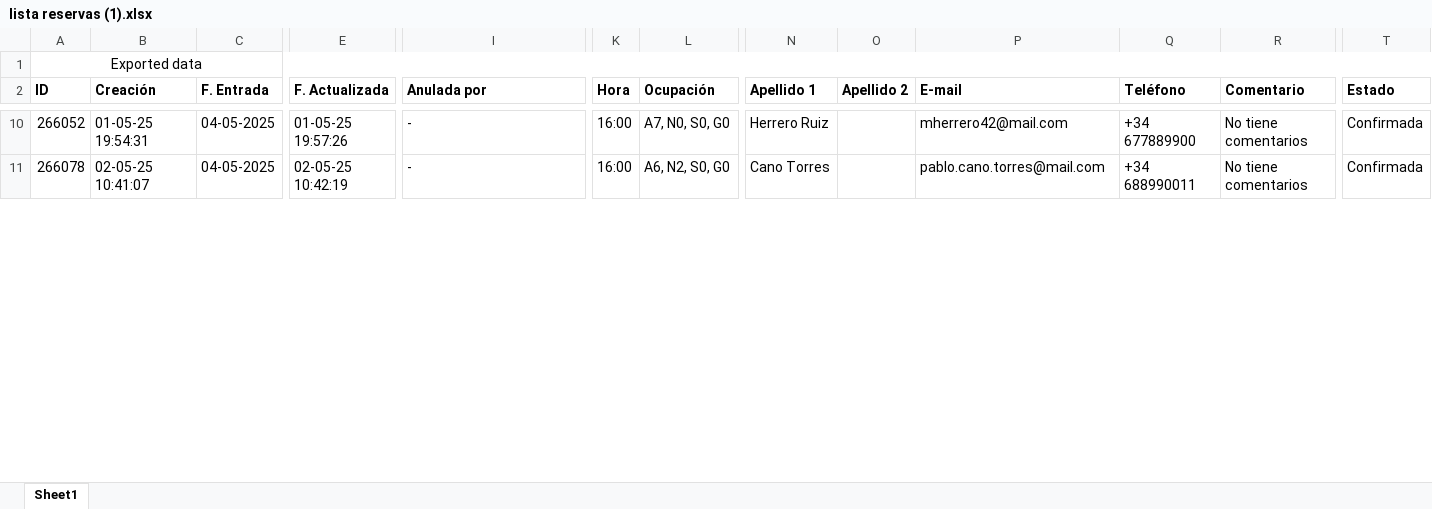
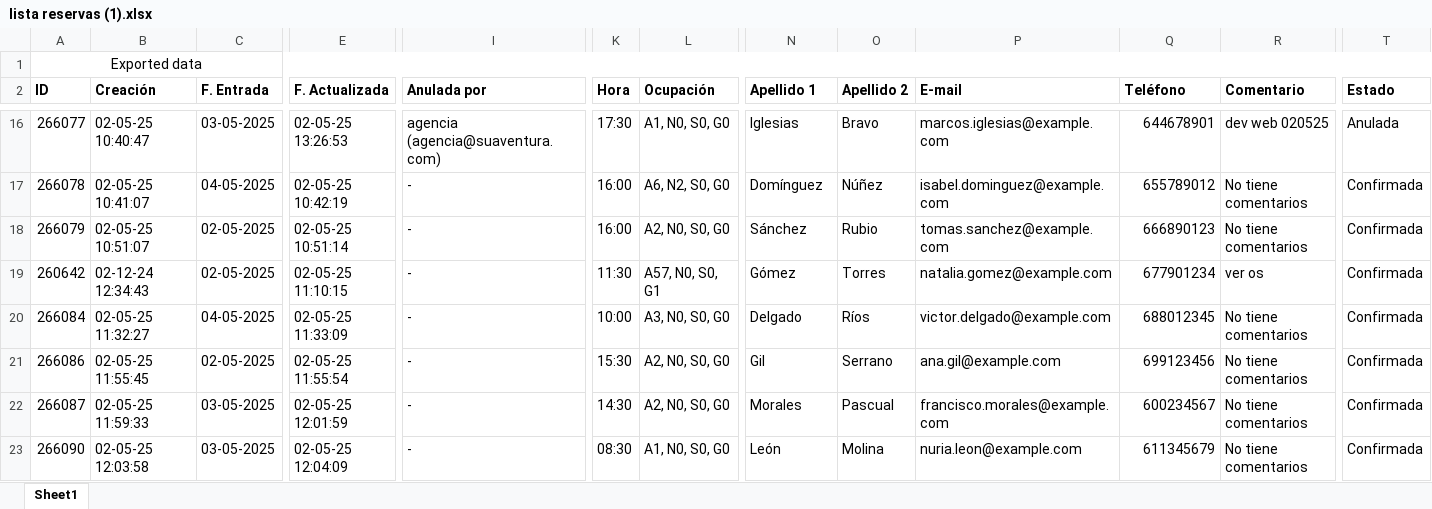
Before and after one commit to Perifulles/ProyectoFinal, an Excel workbook: embarques/excels/lista reservas (1).xlsx, sheet Sheet1, drawn as a sheet; only a part is shown, gaps mark what is left out; values as stored, in another font and other column widths than the file's, no borders; addresses are those after the commit; rows hold the shown columns only; the diff covers the shown part only; the diff names each change by its address in the sheet, - before the commit and + after, or states it on an @@ line.

```diff
--- a/embarques/excels/lista reservas (1).xlsx (sheet Sheet1)
+++ b/embarques/excels/lista reservas (1).xlsx (sheet Sheet1)
-A16 (ID): 266052
+A16 (ID): 266077
-B16 (Creación): 01-05-25 19:54:31
+B16 (Creación): 02-05-25 10:40:47
-C16 (F. Entrada): 04-05-2025
+C16 (F. Entrada): 03-05-2025
-E16 (F. Actualizada): 01-05-25 19:57:26
+E16 (F. Actualizada): 02-05-25 13:26:53
-I16 (Anulada por): -
+I16 (Anulada por): agencia (agencia@suaventura.com)
-K16 (Hora): 16:00
+K16 (Hora): 17:30
-L16 (Ocupación): A7, N0, S0, G0
+L16 (Ocupación): A1, N0, S0, G0
-N16 (Apellido 1): Herrero Ruiz
+N16 (Apellido 1): Iglesias
-O16 (Apellido 2): (empty)
+O16 (Apellido 2): Bravo
-P16 (E-mail): mherrero42@mail.com
+P16 (E-mail): marcos.iglesias@example.com
-Q16 (Teléfono): +34 677889900
+Q16 (Teléfono): 644678901
-R16 (Comentario): No tiene comentarios
+R16 (Comentario): dev web 020525
-T16 (Estado): Confirmada
+T16 (Estado): Anulada
-N17 (Apellido 1): Cano Torres
+N17 (Apellido 1): Domínguez
-O17 (Apellido 2): (empty)
+O17 (Apellido 2): Núñez
-P17 (E-mail): pablo.cano.torres@mail.com
+P17 (E-mail): isabel.dominguez@example.com
-Q17 (Teléfono): +34 688990011
+Q17 (Teléfono): 655789012
+row 18: 266079 | 02-05-25 10:51:07 | 02-05-2025 | 02-05-25 10:51:14 | - | 16:00 | A2, N0, S0, G0 | Sánchez | Rubio | tomas.sanchez@example.com | 666890123 | No tiene comentarios | Confirmada
+row 19: 260642 | 02-12-24 12:34:43 | 02-05-2025 | 02-05-25 11:10:15 | - | 11:30 | A57, N0, S0, G1 | Gómez | Torres | natalia.gomez@example.com | 677901234 | ver os | Confirmada
+row 20: 266084 | 02-05-25 11:32:27 | 04-05-2025 | 02-05-25 11:33:09 | - | 10:00 | A3, N0, S0, G0 | Delgado | Ríos | victor.delgado@example.com | 688012345 | No tiene comentarios | Confirmada
+row 21: 266086 | 02-05-25 11:55:45 | 02-05-2025 | 02-05-25 11:55:54 | - | 15:30 | A2, N0, S0, G0 | Gil | Serrano | ana.gil@example.com | 699123456 | No tiene comentarios | Confirmada
+row 22: 266087 | 02-05-25 11:59:33 | 03-05-2025 | 02-05-25 12:01:59 | - | 14:30 | A2, N0, S0, G0 | Morales | Pascual | francisco.morales@example.com | 600234567 | No tiene comentarios | Confirmada
+row 23: 266090 | 02-05-25 12:03:58 | 03-05-2025 | 02-05-25 12:04:09 | - | 08:30 | A1, N0, S0, G0 | León | Molina | nuria.leon@example.com | 611345679 | No tiene comentarios | Confirmada
```
Also changed, not shown: 30 added rows, 3 removed rows and 107 edited cells elsewhere in this sheet, 2 other files.
